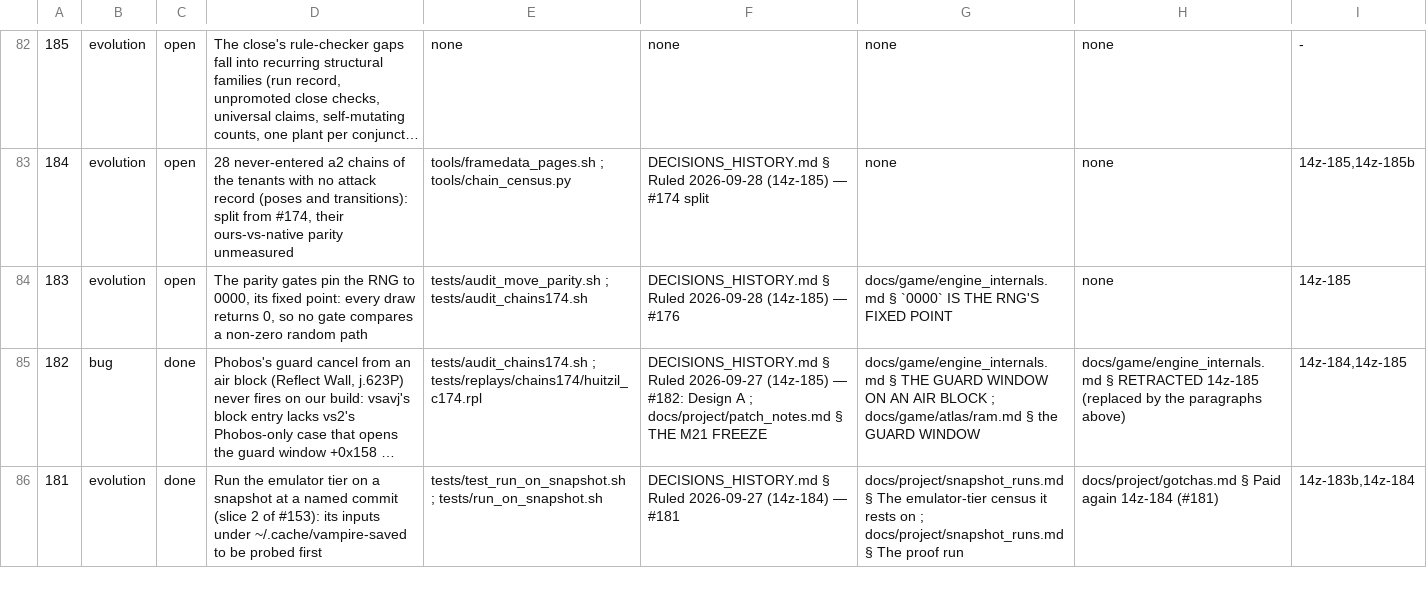
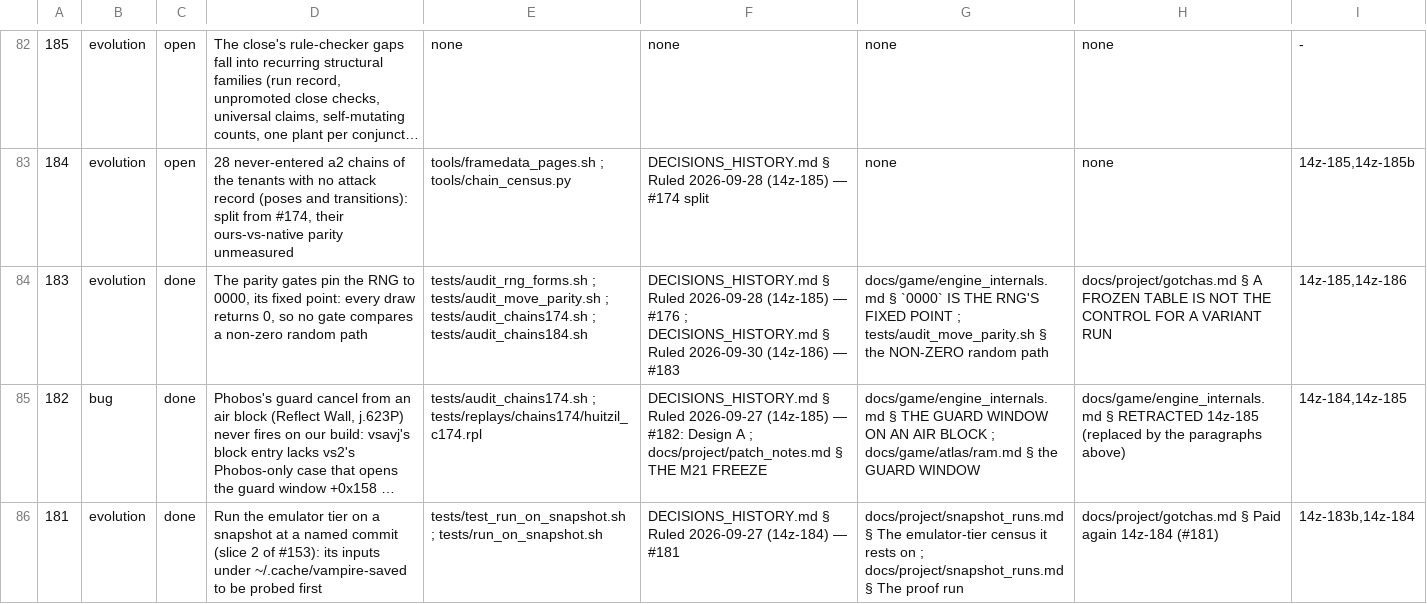
Before and after one commit to DefinitelyFrenchName/VampireSaved, a TSV file: docs/project/tickets.tsv, drawn as a sheet; only a part is shown, gaps mark what is left out; long unchanged cells end in …; the diff names each change by its address in the sheet, - before the commit and + after, or states it on an @@ line.

```diff
--- a/docs/project/tickets.tsv
+++ b/docs/project/tickets.tsv
-C84: open
+C84: done
-E84: tests/audit_move_parity.sh ; tests/audit_chains174.sh
+E84: tests/audit_rng_forms.sh ; tests/audit_move_parity.sh ; tests/audit_chains174.sh ; tests/audit_chains184.sh
-F84: …— #176
+F84: …— #176 ; DECISIONS_HISTORY.md § Ruled 2026-09-30 (14z-186) — #183
-G84: …FIXED POINT
+G84: …FIXED POINT ; tests/audit_move_parity.sh § the NON-ZERO random path
-H84: none
+H84: docs/project/gotchas.md § A FROZEN TABLE IS NOT THE CONTROL FOR A VARIANT RUN
-I84: 14z-185
+I84: 14z-185,14z-186
```
Also changed, not shown: docs/project/tickets_github.tsv, 33 other files.
